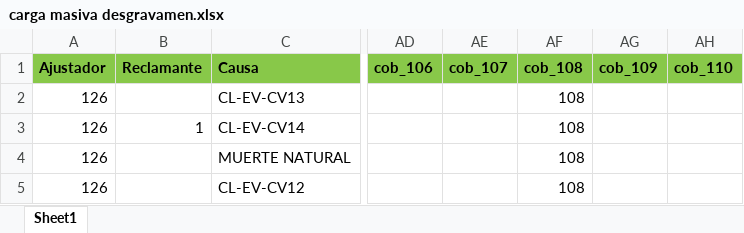
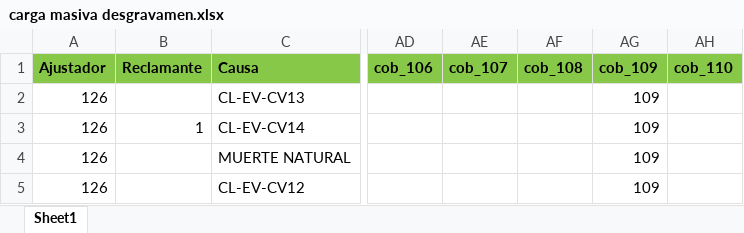
Before and after one commit to mdelgado0988/sis11, an Excel workbook: importaciones/carga masiva desgravamen.xlsx, sheet Sheet1, drawn as a sheet; only a part is shown, gaps mark what is left out; values as stored, in another font and other column widths than the file's, no borders; the diff names each change by its address in the sheet, - before the commit and + after, or states it on an @@ line.

```diff
--- a/importaciones/carga masiva desgravamen.xlsx (sheet Sheet1)
+++ b/importaciones/carga masiva desgravamen.xlsx (sheet Sheet1)
-AF2:AF5 (cob_108): 108
+AF2:AF5 (cob_108): (empty)
-AG2:AG5 (cob_109): (empty)
+AG2:AG5 (cob_109): 109
```
Also changed, not shown: 3 other files.
